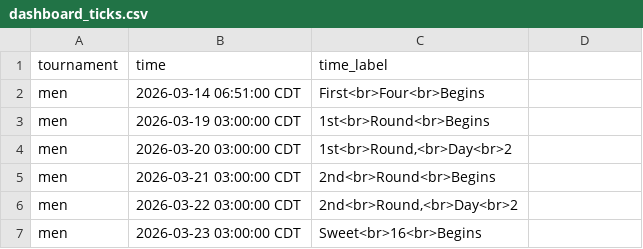
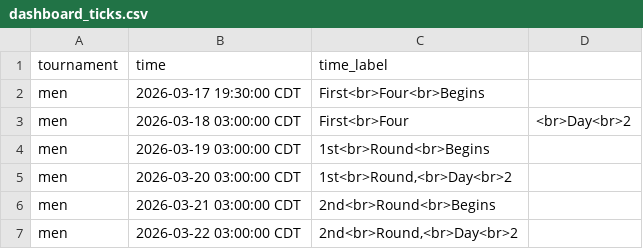
Before and after one commit to jbccre/madness, a CSV file: dashboard_ticks.csv, drawn as a sheet; only a part is shown; the shorter side is filled out with more unchanged rows.

```diff
--- a/dashboard_ticks.csv
+++ b/dashboard_ticks.csv
@@ -1,3 +1,4 @@
 tournament,time,time_label
-men,2026-03-14 06:51:00 CDT,First<br>Four<br>Begins
+men,2026-03-17 19:30:00 CDT,First<br>Four<br>Begins
+men,2026-03-18 03:00:00 CDT,First<br>Four,<br>Day<br>2
 men,2026-03-19 03:00:00 CDT,1st<br>Round<br>Begins
```
Also changed, not shown: men/submitted_brackets.csv, 5 other files.
